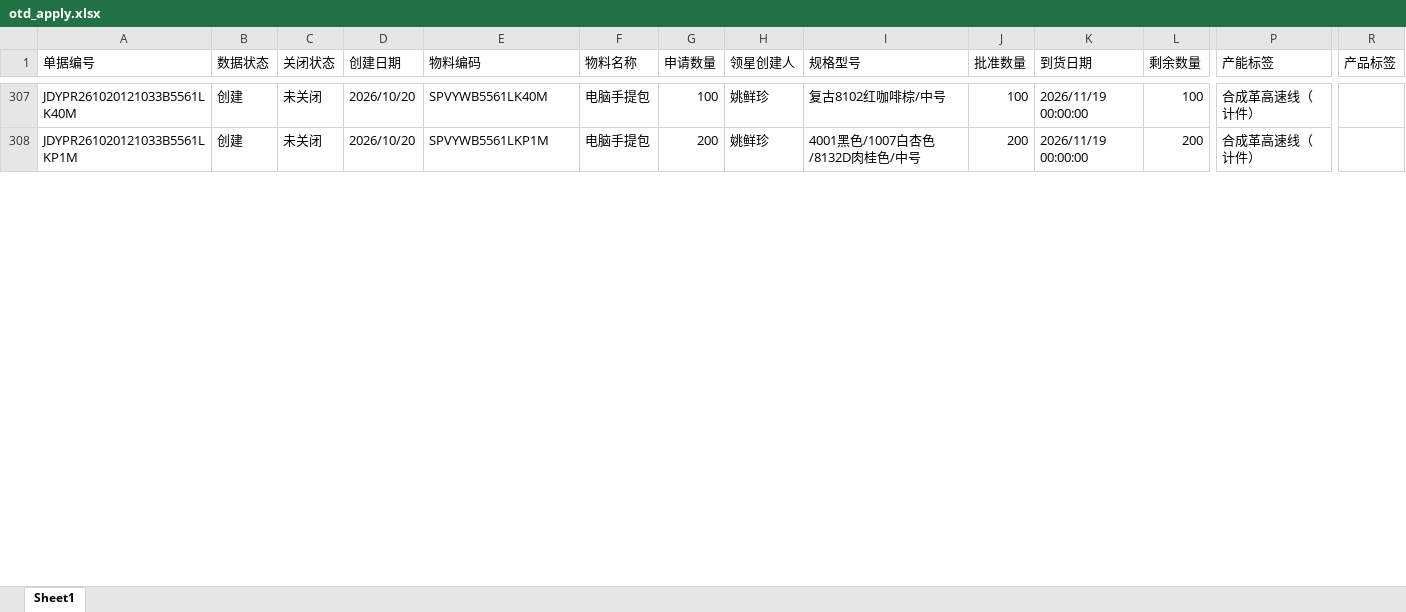
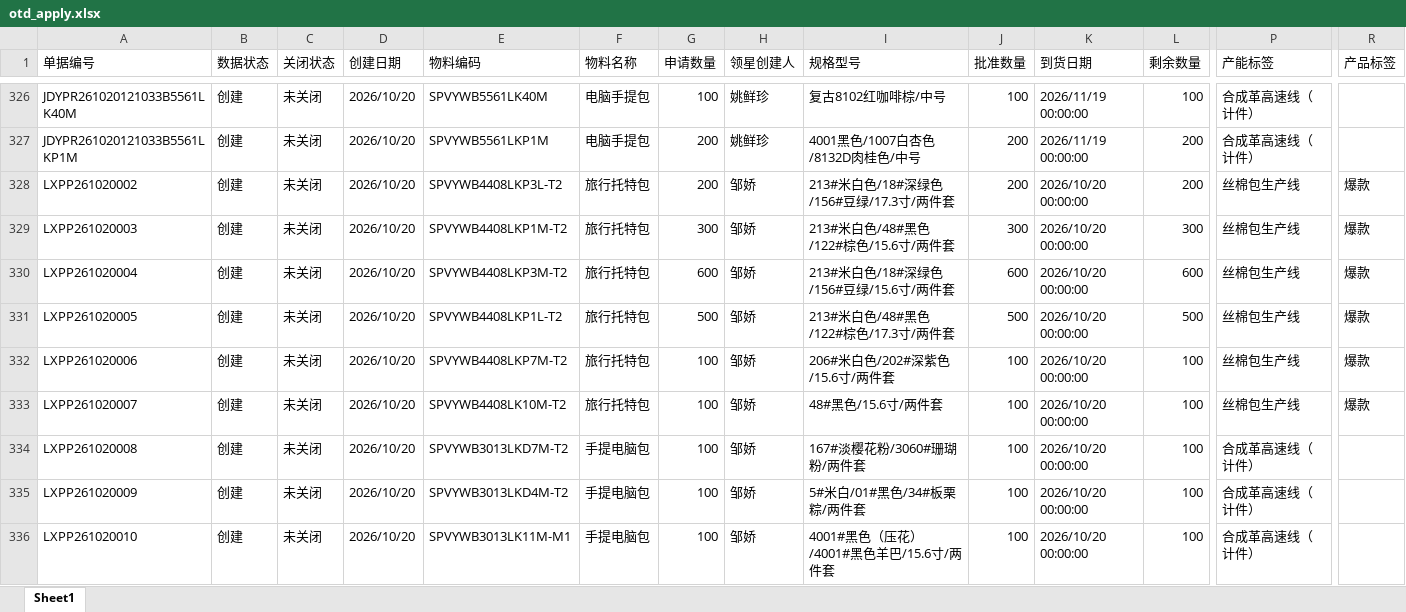
Before and after one commit to yikeqingsongguo/HY.supply-chain-management, an Excel workbook: src/otd_apply.xlsx, sheet Sheet1, drawn as a sheet; only a part is shown, gaps mark what is left out; values as stored, in another font and other column widths than the file's, no borders; rows hold the shown columns only; the diff covers the shown part only; the diff names each change by its address in the sheet, - before the commit and + after, or states it on an @@ line.

```diff
--- a/src/otd_apply.xlsx (sheet Sheet1)
+++ b/src/otd_apply.xlsx (sheet Sheet1)
+row 328: LXPP261020002 | 创建 | 未关闭 | 2026/10/20 | SPVYWB4408LKP3L-T2 | 旅行托特包 | 200 | 邹娇 | 213#米白色/18#深绿色/156#豆绿/17.3寸/两件套 | 200 | 2026/10/20 00:00:00 | 200 | 丝棉包生产线 | 爆款
+row 329: LXPP261020003 | 创建 | 未关闭 | 2026/10/20 | SPVYWB4408LKP1M-T2 | 旅行托特包 | 300 | 邹娇 | 213#米白色/48#黑色/122#棕色/15.6寸/两件套 | 300 | 2026/10/20 00:00:00 | 300 | 丝棉包生产线 | 爆款
+row 330: LXPP261020004 | 创建 | 未关闭 | 2026/10/20 | SPVYWB4408LKP3M-T2 | 旅行托特包 | 600 | 邹娇 | 213#米白色/18#深绿色/156#豆绿/15.6寸/两件套 | 600 | 2026/10/20 00:00:00 | 600 | 丝棉包生产线 | 爆款
+row 331: LXPP261020005 | 创建 | 未关闭 | 2026/10/20 | SPVYWB4408LKP1L-T2 | 旅行托特包 | 500 | 邹娇 | 213#米白色/48#黑色/122#棕色/17.3寸/两件套 | 500 | 2026/10/20 00:00:00 | 500 | 丝棉包生产线 | 爆款
+row 332: LXPP261020006 | 创建 | 未关闭 | 2026/10/20 | SPVYWB4408LKP7M-T2 | 旅行托特包 | 100 | 邹娇 | 206#米白色/202#深紫色/15.6寸/两件套 | 100 | 2026/10/20 00:00:00 | 100 | 丝棉包生产线 | 爆款
+row 333: LXPP261020007 | 创建 | 未关闭 | 2026/10/20 | SPVYWB4408LK10M-T2 | 旅行托特包 | 100 | 邹娇 | 48#黑色/15.6寸/两件套 | 100 | 2026/10/20 00:00:00 | 100 | 丝棉包生产线 | 爆款
+row 334: LXPP261020008 | 创建 | 未关闭 | 2026/10/20 | SPVYWB3013LKD7M-T2 | 手提电脑包 | 100 | 邹娇 | 167#淡樱花粉/3060#珊瑚粉/两件套 | 100 | 2026/10/20 00:00:00 | 100 | 合成革高速线（计件）
+row 335: LXPP261020009 | 创建 | 未关闭 | 2026/10/20 | SPVYWB3013LKD4M-T2 | 手提电脑包 | 100 | 邹娇 | 5#米白/01#黑色/34#板栗粽/两件套 | 100 | 2026/10/20 00:00:00 | 100 | 合成革高速线（计件）
+row 336: LXPP261020010 | 创建 | 未关闭 | 2026/10/20 | SPVYWB3013LK11M-M1 | 手提电脑包 | 100 | 邹娇 | 4001#黑色（压花）/4001#黑色羊巴/15.6寸/两件套 | 100 | 2026/10/20 00:00:00 | 100 | 合成革高速线（计件）
```
Also changed, not shown: 121 added rows, 4 removed rows and 21 edited cells elsewhere in this sheet, src/otd_recv.xlsx, src/采购订单.xlsx, 1 other file.
